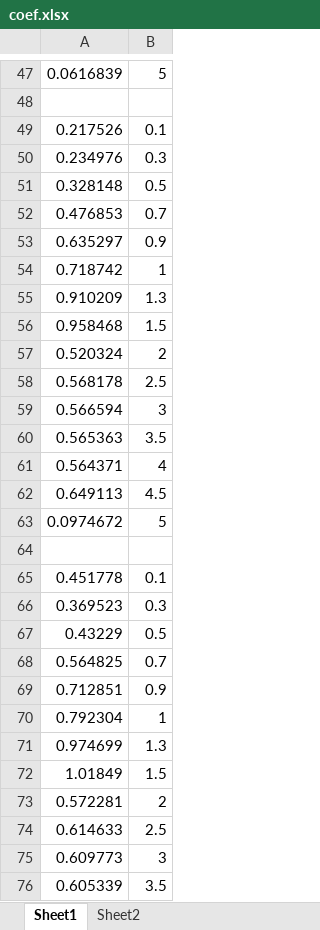
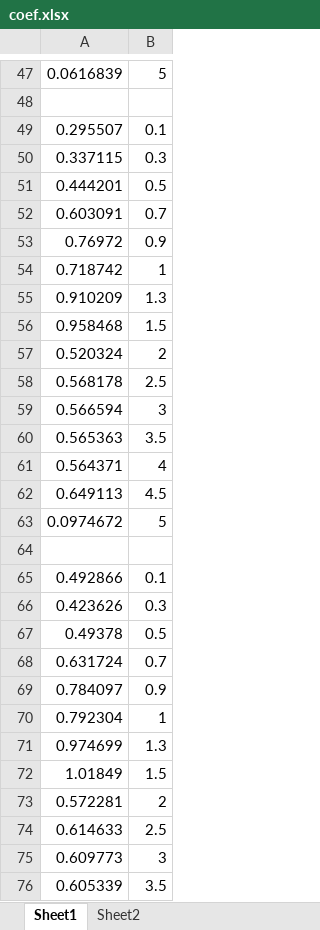
Before and after one commit to VladimirSmetana/Aerodynamics, an Excel workbook: coef.xlsx, sheet Sheet1, drawn as a sheet; only a part is shown, gaps mark what is left out; values as stored, in another font and other column widths than the file's, no borders; charts and pictures not drawn; the diff covers the shown part only; the diff names each change by its address in the sheet, - before the commit and + after, or states it on an @@ line.

```diff
--- a/coef.xlsx (sheet Sheet1)
+++ b/coef.xlsx (sheet Sheet1)
-A49: 0.217526
+A49: 0.295507
-A50: 0.234976
+A50: 0.337115
-A51: 0.328148
+A51: 0.444201
-A52: 0.476853
+A52: 0.603091
-A53: 0.635297
+A53: 0.76972
-A65: 0.451778
+A65: 0.492866
-A66: 0.369523
+A66: 0.423626
-A67: 0.43229
+A67: 0.49378
-A68: 0.564825
+A68: 0.631724
-A69: 0.712851
+A69: 0.784097
```
Also changed, not shown: 15 edited cells elsewhere in this sheet, sheet Sheet2, charts or pictures, 6 other files.
